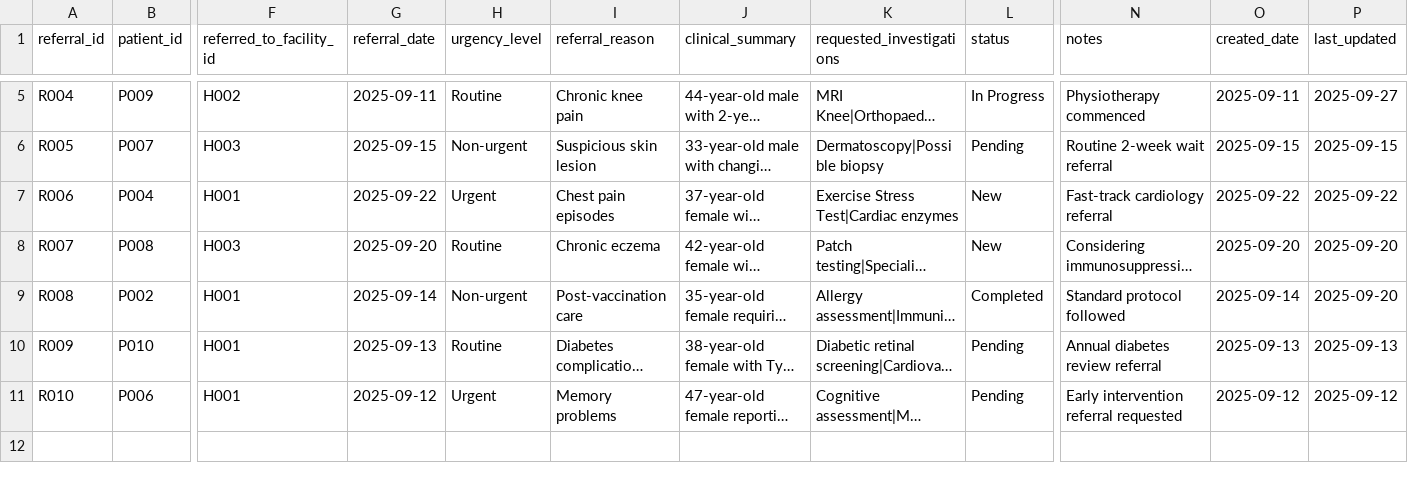
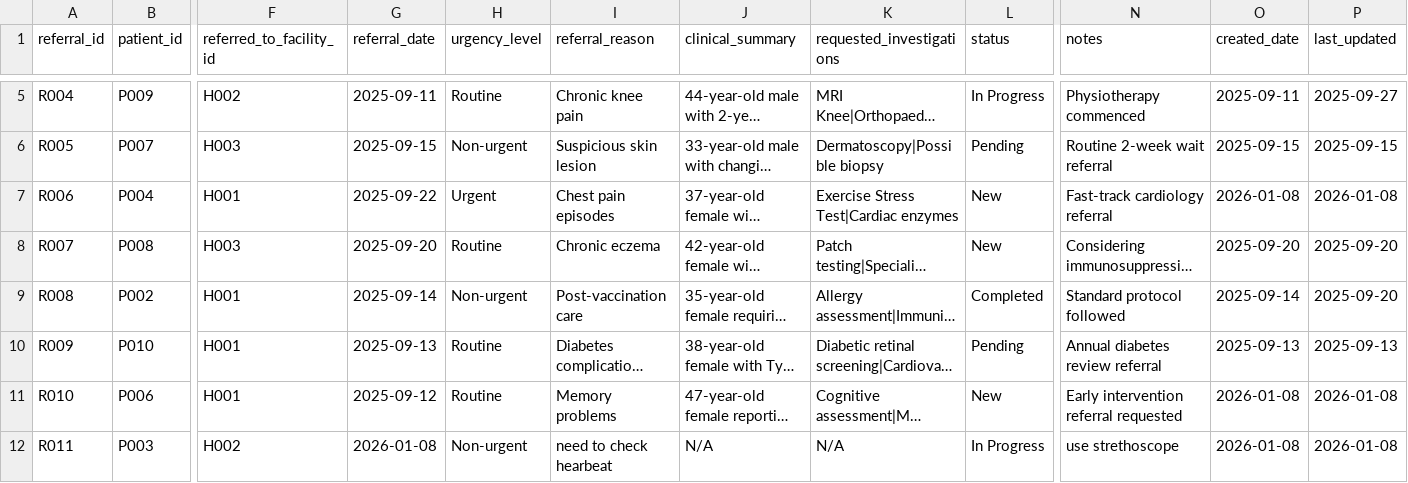
Before and after one commit to mahinuddinn/software-architecture-part2, a CSV file: data/referrals.csv, drawn as a sheet; only a part is shown, gaps mark what is left out; long unchanged cells end in …; rows hold the shown columns only; the diff names each change by its address in the sheet, - before the commit and + after, or states it on an @@ line.

Commit message:
Simulated email notification written to file and Real email services intentionally excluded per coursework brief
Complete referral workflow with simulated email notification output

```diff
--- a/data/referrals.csv
+++ b/data/referrals.csv
-O7 (created_date): 2025-09-22
+O7 (created_date): 2026-01-08
-P7 (last_updated): 2025-09-22
+P7 (last_updated): 2026-01-08
-H11 (urgency_level): Urgent
+H11 (urgency_level): Routine
-L11 (status): Pending
+L11 (status): New
-O11 (created_date): 2025-09-12
+O11 (created_date): 2026-01-08
-P11 (last_updated): 2025-09-12
+P11 (last_updated): 2026-01-08
+row 12: R011 | P003 | H002 | 2026-01-08 | Non-urgent | need to check hearbeat | N/A | N/A | In Progress | use strethoscope | 2026-01-08 | 2026-01-08
```
Also changed, not shown: data/clinicians.csv, data/patients.csv, 5 other files.
